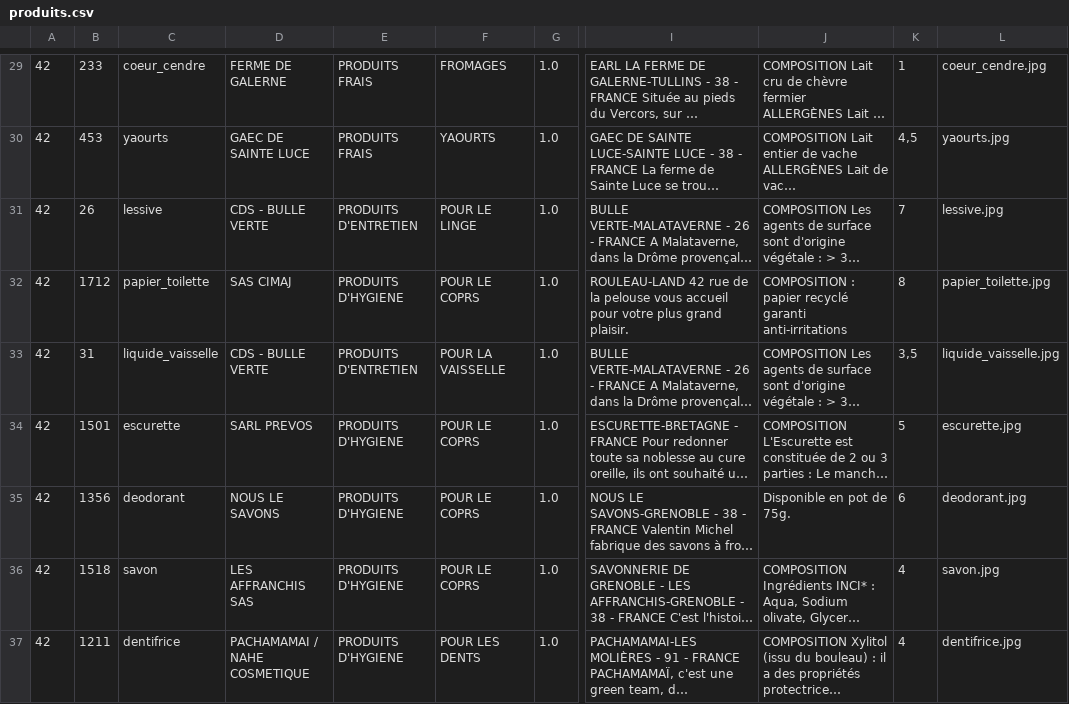
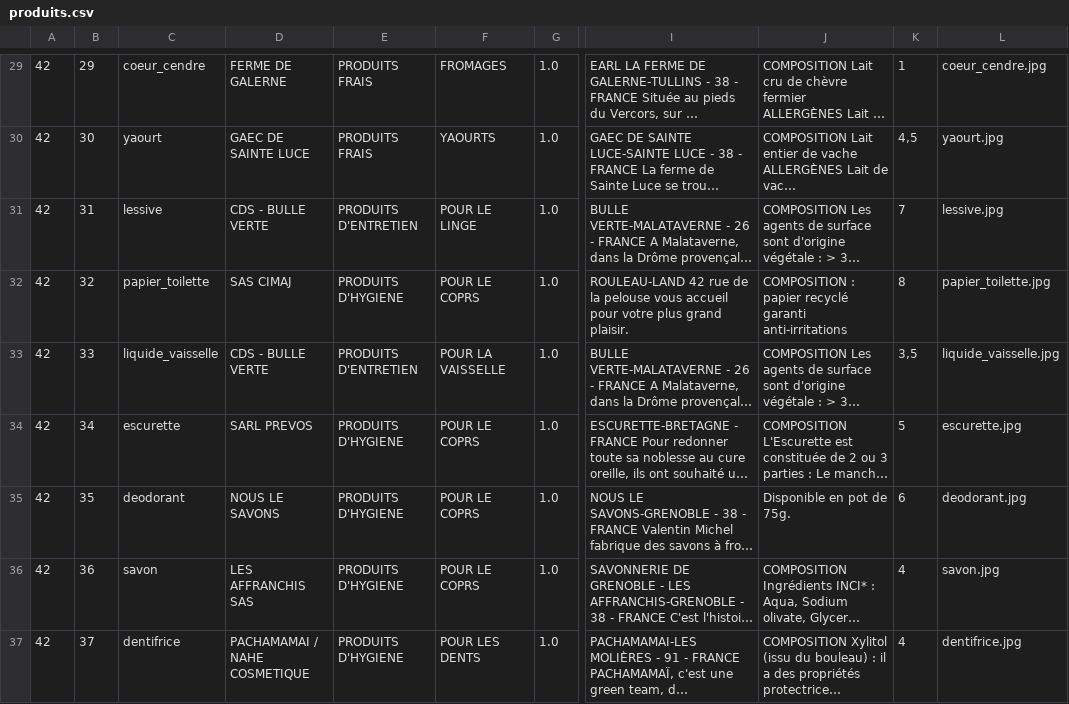
Before and after one commit to MatteoDoyen/La-Bonne-Pioche, a CSV file: data/produits.csv, drawn as a sheet; only a part is shown, gaps mark what is left out; long unchanged cells end in …; the diff covers the shown part only; the diff names each change by its address in the sheet, - before the commit and + after, or states it on an @@ line.

```diff
--- a/data/produits.csv
+++ b/data/produits.csv
-B29: 233
+B29: 29
-B30: 453
+B30: 30
-C30: yaourts
+C30: yaourt
-L30: yaourts.jpg
+L30: yaourt.jpg
-B31: 26
+B31: 31
-B32: 1712
+B32: 32
-B33: 31
+B33: 33
-B34: 1501
+B34: 34
-B35: 1356
+B35: 35
-B36: 1518
+B36: 36
-B37: 1211
+B37: 37
```
Also changed, not shown: 32 edited cells elsewhere in this file, 12 other files.
